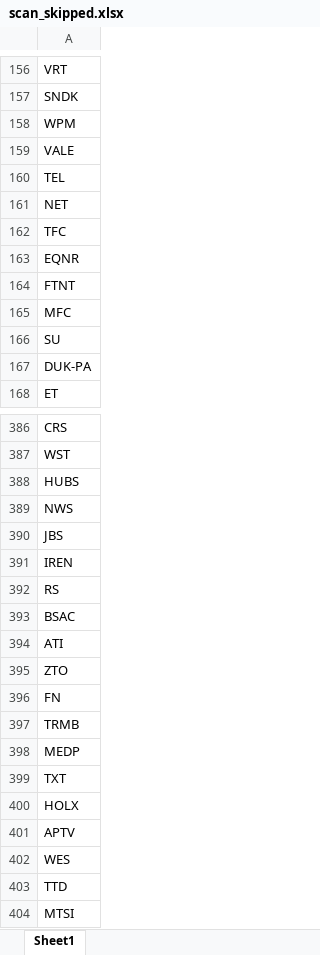
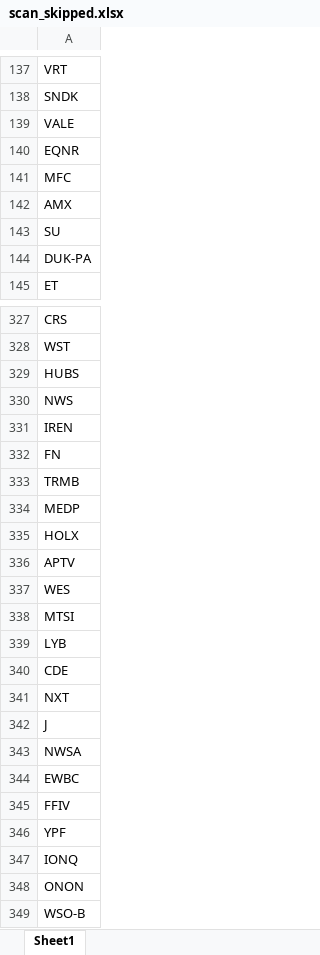
Before and after one commit to fbali10-ux/ABD_ikili_dip, an Excel workbook: scan_skipped.xlsx, sheet Sheet1, drawn as a sheet; only a part is shown, gaps mark what is left out; the shorter side is filled out with more unchanged rows; values as stored, in another font and other column widths than the file's, no borders; removed rows and columns are numbered as before the commit, all else as after; the diff covers the shown part only; the diff names each change by its address in the sheet, - before the commit and + after, or states it on an @@ line.

```diff
--- a/scan_skipped.xlsx (sheet Sheet1)
+++ b/scan_skipped.xlsx (sheet Sheet1)
-row 158: WPM
-row 160: TEL
-row 161: NET
-row 162: TFC
-row 164: FTNT
+row 142: AMX
-row 390: JBS
-row 392: RS
-row 393: BSAC
-row 394: ATI
-row 395: ZTO
-row 399: TXT
-row 403: TTD
```
Also changed, not shown: 7 added rows, 94 removed rows and 3 edited cells elsewhere in this sheet, dip_yakalama_daily_120dip_rebound_sonuclar.xlsx, 1 other file.
